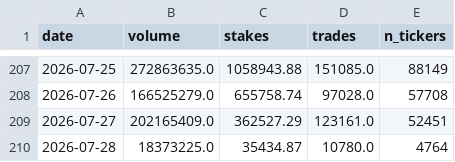
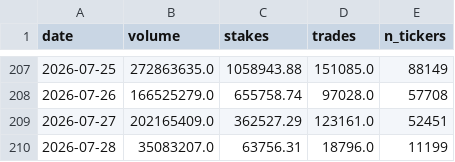
Before and after one commit to Doboyle95/kalshi-dashboard, a CSV file: src/data/parlay_lottery_daily.csv, drawn as a sheet; only a part is shown, gaps mark what is left out.

Commit message:
data: 2026-07-28 11:03 ET - 314,217,128 contracts

```diff
--- a/src/data/parlay_lottery_daily.csv
+++ b/src/data/parlay_lottery_daily.csv
@@ -209,2 +209,2 @@ date,volume,stakes,trades,n_tickers
 2026-07-27,202165409.0,362527.29,123161.0,52451
-2026-07-28,18373225.0,35434.87,10780.0,4764
+2026-07-28,35083207.0,63756.31,18796.0,11199
```
Also changed, not shown: 3 other files.
